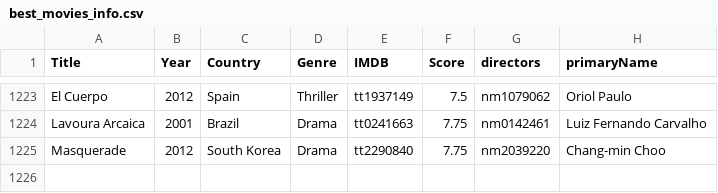
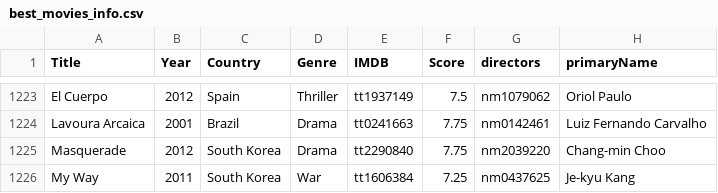
Before and after one commit to jpneto/movies, a CSV file: movies/best_movies_info.csv, drawn as a sheet; only a part is shown, gaps mark what is left out; the diff names each change by its address in the sheet, - before the commit and + after, or states it on an @@ line.

```diff
--- a/movies/best_movies_info.csv
+++ b/movies/best_movies_info.csv
+row 1226: My Way | 2011 | South Korea | War | tt1606384 | 7.25 | nm0437625 | Je-kyu Kang
```
Also changed, not shown: movies/ratings.csv, 1 other file.
